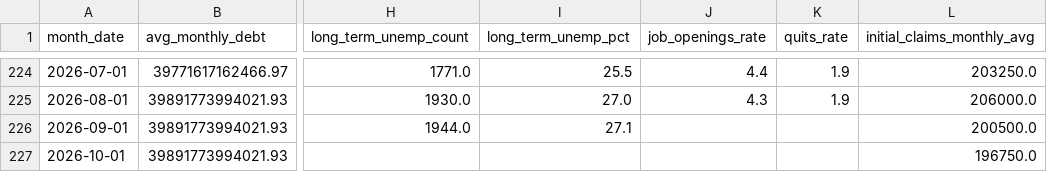
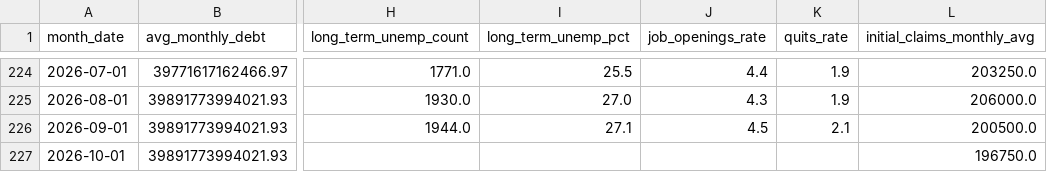
Before and after one commit to robyoung1968/national-economy-audit, a CSV file: economic_data.csv, drawn as a sheet; only a part is shown, gaps mark what is left out; the diff names each change by its address in the sheet, - before the commit and + after, or states it on an @@ line.

```diff
--- a/economic_data.csv
+++ b/economic_data.csv
-J226 (job_openings_rate): (empty)
+J226 (job_openings_rate): 4.5
-K226 (quits_rate): (empty)
+K226 (quits_rate): 2.1
```
Also changed, not shown: 2 other files.
